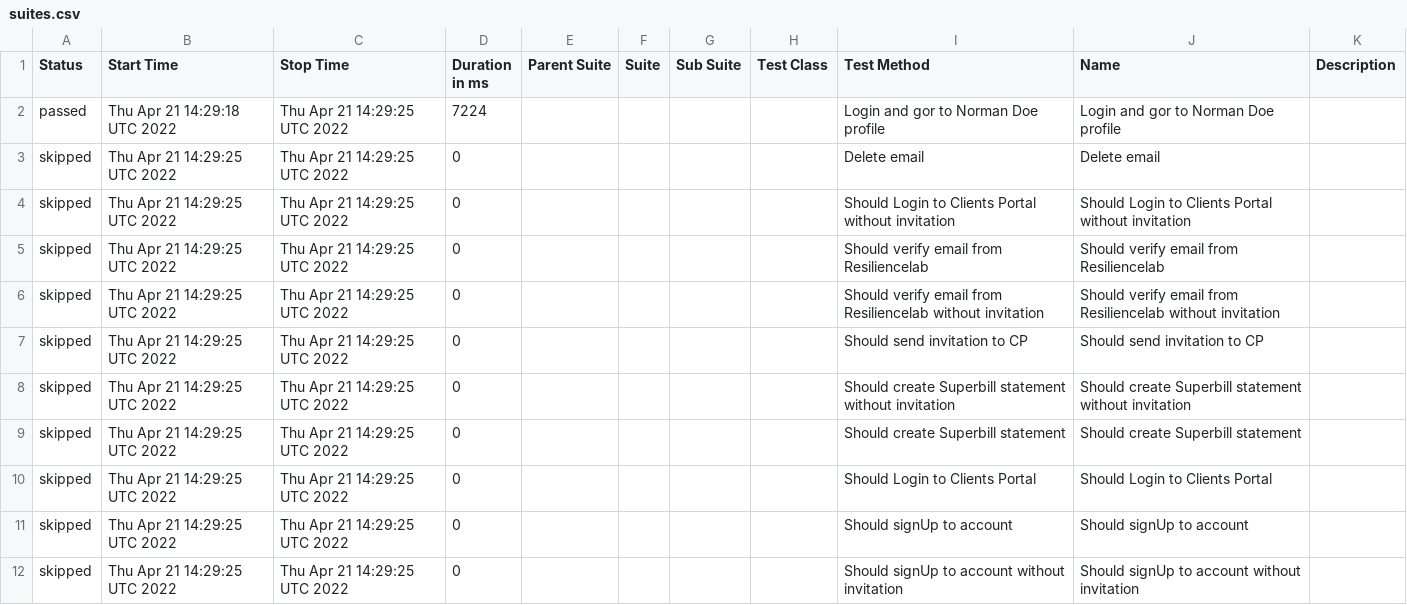
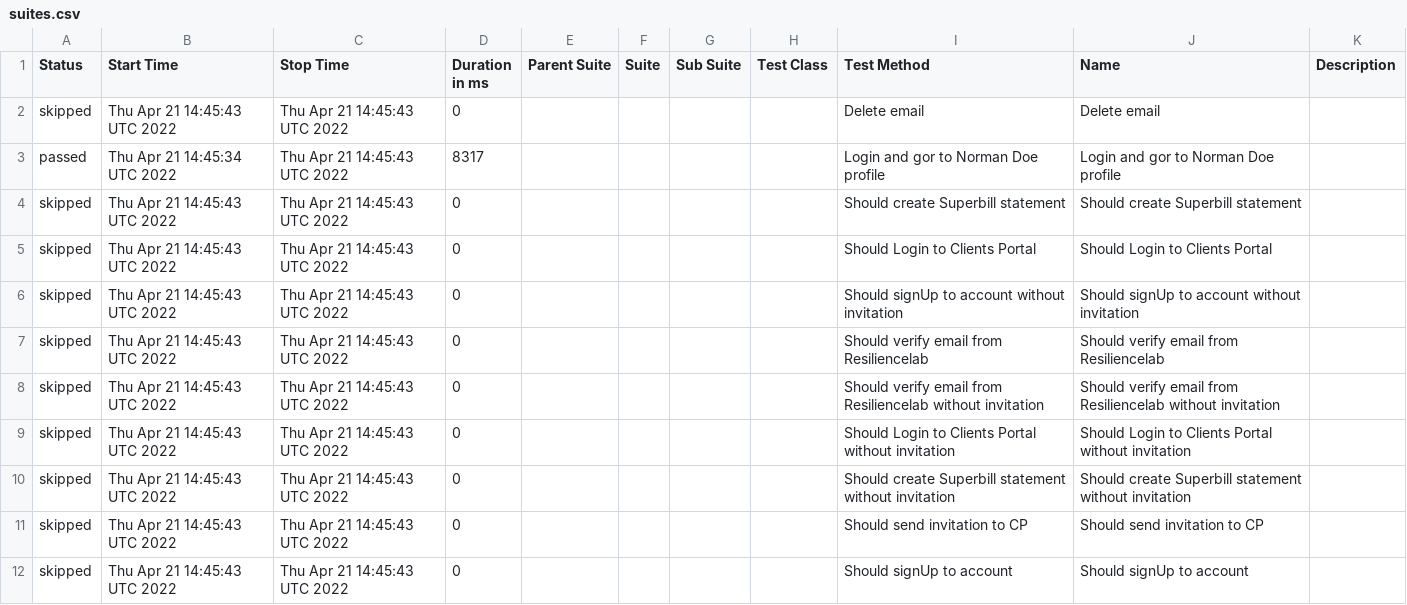
Before and after one commit to Resilience-Lab/allure, a CSV file: data/suites.csv, drawn as a sheet.

```diff
--- a/data/suites.csv
+++ b/data/suites.csv
@@ -1,12 +1,12 @@
 "Status","Start Time","Stop Time","Duration in ms","Parent Suite","Suite","Sub Suite","Test Class","Test Method","Name","Description"
-"passed","Thu Apr 21 14:29:18 UTC 2022","Thu Apr 21 14:29:25 UTC 2022","7224","","","","","Login and gor to Norman Doe profile","Login and gor to Norman Doe profile",""
-"skipped","Thu Apr 21 14:29:25 UTC 2022","Thu Apr 21 14:29:25 UTC 2022","0","","","","","Delete email","Delete email",""
-"skipped","Thu Apr 21 14:29:25 UTC 2022","Thu Apr 21 14:29:25 UTC 2022","0","","","","","Should Login to Clients Portal without invitation","Should Login to Clients Portal without invitation",""
-"skipped","Thu Apr 21 14:29:25 UTC 2022","Thu Apr 21 14:29:25 UTC 2022","0","","","","","Should verify email from Resiliencelab","Should verify email from Resiliencelab",""
-"skipped","Thu Apr 21 14:29:25 UTC 2022","Thu Apr 21 14:29:25 UTC 2022","0","","","","","Should verify email from Resiliencelab without invitation","Should verify email from Resiliencelab without invitation",""
-"skipped","Thu Apr 21 14:29:25 UTC 2022","Thu Apr 21 14:29:25 UTC 2022","0","","","","","Should send invitation to CP","Should send invitation to CP",""
-"skipped","Thu Apr 21 14:29:25 UTC 2022","Thu Apr 21 14:29:25 UTC 2022","0","","","","","Should create Superbill statement without invitation","Should create Superbill statement without invitation",""
-"skipped","Thu Apr 21 14:29:25 UTC 2022","Thu Apr 21 14:29:25 UTC 2022","0","","","","","Should create Superbill statement","Should create Superbill statement",""
-"skipped","Thu Apr 21 14:29:25 UTC 2022","Thu Apr 21 14:29:25 UTC 2022","0","","","","","Should Login to Clients Portal","Should Login to Clients Portal",""
-"skipped","Thu Apr 21 14:29:25 UTC 2022","Thu Apr 21 14:29:25 UTC 2022","0","","","","","Should signUp to account","Should signUp to account",""
-"skipped","Thu Apr 21 14:29:25 UTC 2022","Thu Apr 21 14:29:25 UTC 2022","0","","","","","Should signUp to account without invitation","Should signUp to account without invitation",""
+"skipped","Thu Apr 21 14:45:43 UTC 2022","Thu Apr 21 14:45:43 UTC 2022","0","","","","","Delete email","Delete email",""
+"passed","Thu Apr 21 14:45:34 UTC 2022","Thu Apr 21 14:45:43 UTC 2022","8317","","","","","Login and gor to Norman Doe profile","Login and gor to Norman Doe profile",""
+"skipped","Thu Apr 21 14:45:43 UTC 2022","Thu Apr 21 14:45:43 UTC 2022","0","","","","","Should create Superbill statement","Should create Superbill statement",""
+"skipped","Thu Apr 21 14:45:43 UTC 2022","Thu Apr 21 14:45:43 UTC 2022","0","","","","","Should Login to Clients Portal","Should Login to Clients Portal",""
+"skipped","Thu Apr 21 14:45:43 UTC 2022","Thu Apr 21 14:45:43 UTC 2022","0","","","","","Should signUp to account without invitation","Should signUp to account without invitation",""
+"skipped","Thu Apr 21 14:45:43 UTC 2022","Thu Apr 21 14:45:43 UTC 2022","0","","","","","Should verify email from Resiliencelab","Should verify email from Resiliencelab",""
+"skipped","Thu Apr 21 14:45:43 UTC 2022","Thu Apr 21 14:45:43 UTC 2022","0","","","","","Should verify email from Resiliencelab without invitation","Should verify email from Resiliencelab without invitation",""
+"skipped","Thu Apr 21 14:45:43 UTC 2022","Thu Apr 21 14:45:43 UTC 2022","0","","","","","Should Login to Clients Portal without invitation","Should Login to Clients Portal without invitation",""
+"skipped","Thu Apr 21 14:45:43 UTC 2022","Thu Apr 21 14:45:43 UTC 2022","0","","","","","Should create Superbill statement without invitation","Should create Superbill statement without invitation",""
+"skipped","Thu Apr 21 14:45:43 UTC 2022","Thu Apr 21 14:45:43 UTC 2022","0","","","","","Should send invitation to CP","Should send invitation to CP",""
+"skipped","Thu Apr 21 14:45:43 UTC 2022","Thu Apr 21 14:45:43 UTC 2022","0","","","","","Should signUp to account","Should signUp to account",""
```
Also changed, not shown: 24 other files.
